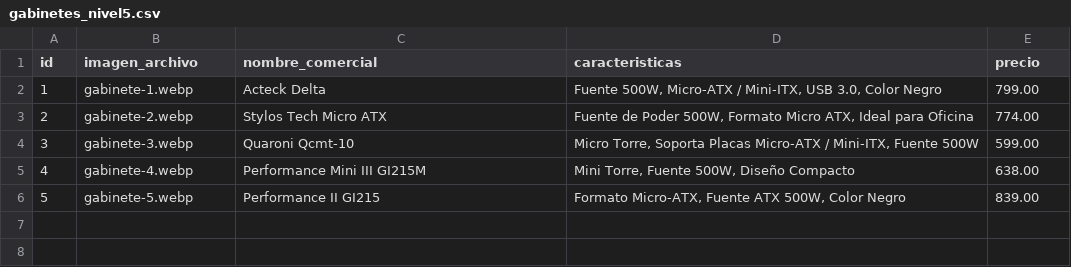
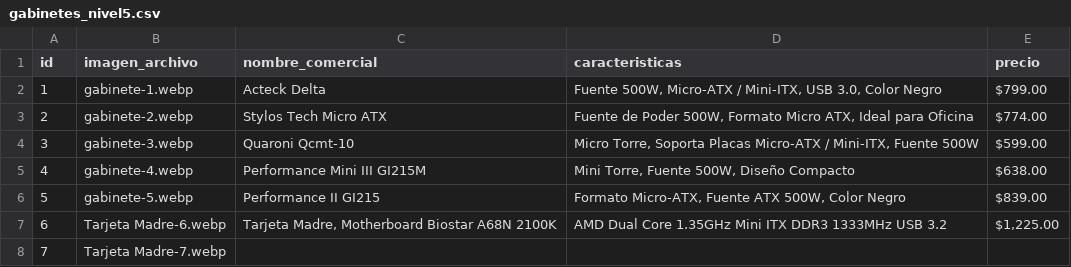
Before and after one commit to iaworldcenter-creator/pc-custom-lab, a CSV file: assets/img/gabinetes/nivel-5-economicos/gabinetes_nivel5.csv, drawn as a sheet; the diff names each change by its address in the sheet, - before the commit and + after, or states it on an @@ line.

```diff
--- a/assets/img/gabinetes/nivel-5-economicos/gabinetes_nivel5.csv
+++ b/assets/img/gabinetes/nivel-5-economicos/gabinetes_nivel5.csv
-E2 (precio): 799.00
+E2 (precio): $799.00
-E3 (precio): 774.00
+E3 (precio): $774.00
-E4 (precio): 599.00
+E4 (precio): $599.00
-E5 (precio): 638.00
+E5 (precio): $638.00
-E6 (precio): 839.00
+E6 (precio): $839.00
+row 7: 6 | Tarjeta Madre-6.webp | Tarjeta Madre, Motherboard Biostar A68N 2100K | AMD Dual Core 1.35GHz Mini ITX DDR3 1333MHz USB 3.2 | $1,225.00
+row 8: 7 | Tarjeta Madre-7.webp
```
Also changed, not shown: 2 other files.
